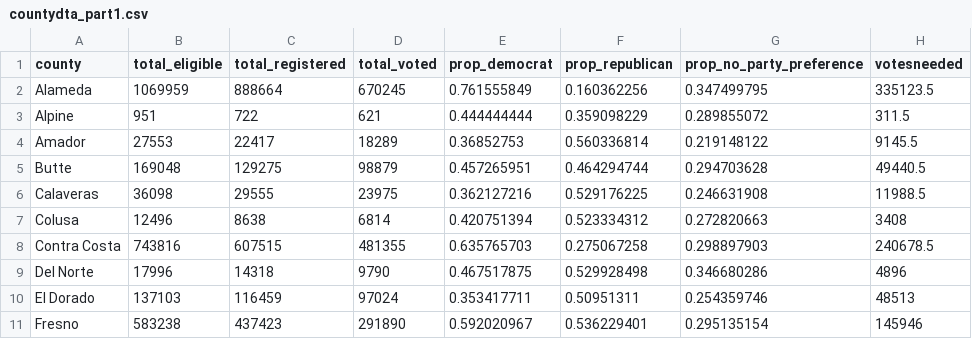
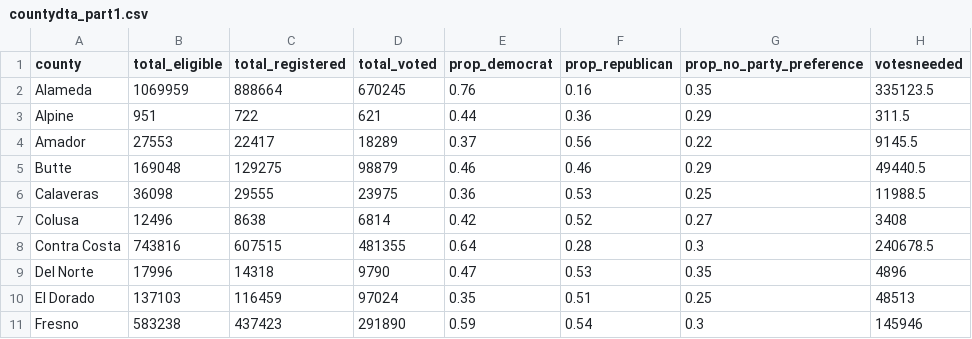
Before and after one commit to SDeMora/POSC149, a CSV file: countydta_part1.csv, drawn as a sheet.

```diff
--- a/countydta_part1.csv
+++ b/countydta_part1.csv
@@ -1,11 +1,11 @@
 county,total_eligible,total_registered,total_voted,prop_democrat,prop_republican,prop_no_party_preference,votesneeded
-Alameda,1069959,888664,670245,0.761555849,0.160362256,0.347499795,335123.5
-Alpine,951,722,621,0.444444444,0.359098229,0.289855072,311.5
-Amador,27553,22417,18289,0.36852753,0.560336814,0.219148122,9145.5
-Butte,169048,129275,98879,0.457265951,0.464294744,0.294703628,49440.5
-Calaveras,36098,29555,23975,0.362127216,0.529176225,0.246631908,11988.5
-Colusa,12496,8638,6814,0.420751394,0.523334312,0.272820663,3408
-Contra Costa,743816,607515,481355,0.635765703,0.275067258,0.298897903,240678.5
-Del Norte,17996,14318,9790,0.467517875,0.529928498,0.346680286,4896
-El Dorado,137103,116459,97024,0.353417711,0.50951311,0.254359746,48513
-Fresno,583238,437423,291890,0.592020967,0.536229401,0.295135154,145946
+Alameda,1069959,888664,670245,0.76,0.16,0.35,335123.5
+Alpine,951,722,621,0.44,0.36,0.29,311.5
+Amador,27553,22417,18289,0.37,0.56,0.22,9145.5
+Butte,169048,129275,98879,0.46,0.46,0.29,49440.5
+Calaveras,36098,29555,23975,0.36,0.53,0.25,11988.5
+Colusa,12496,8638,6814,0.42,0.52,0.27,3408
+Contra Costa,743816,607515,481355,0.64,0.28,0.3,240678.5
+Del Norte,17996,14318,9790,0.47,0.53,0.35,4896
+El Dorado,137103,116459,97024,0.35,0.51,0.25,48513
+Fresno,583238,437423,291890,0.59,0.54,0.3,145946
```
Also changed, not shown: countydta_part3.csv.
